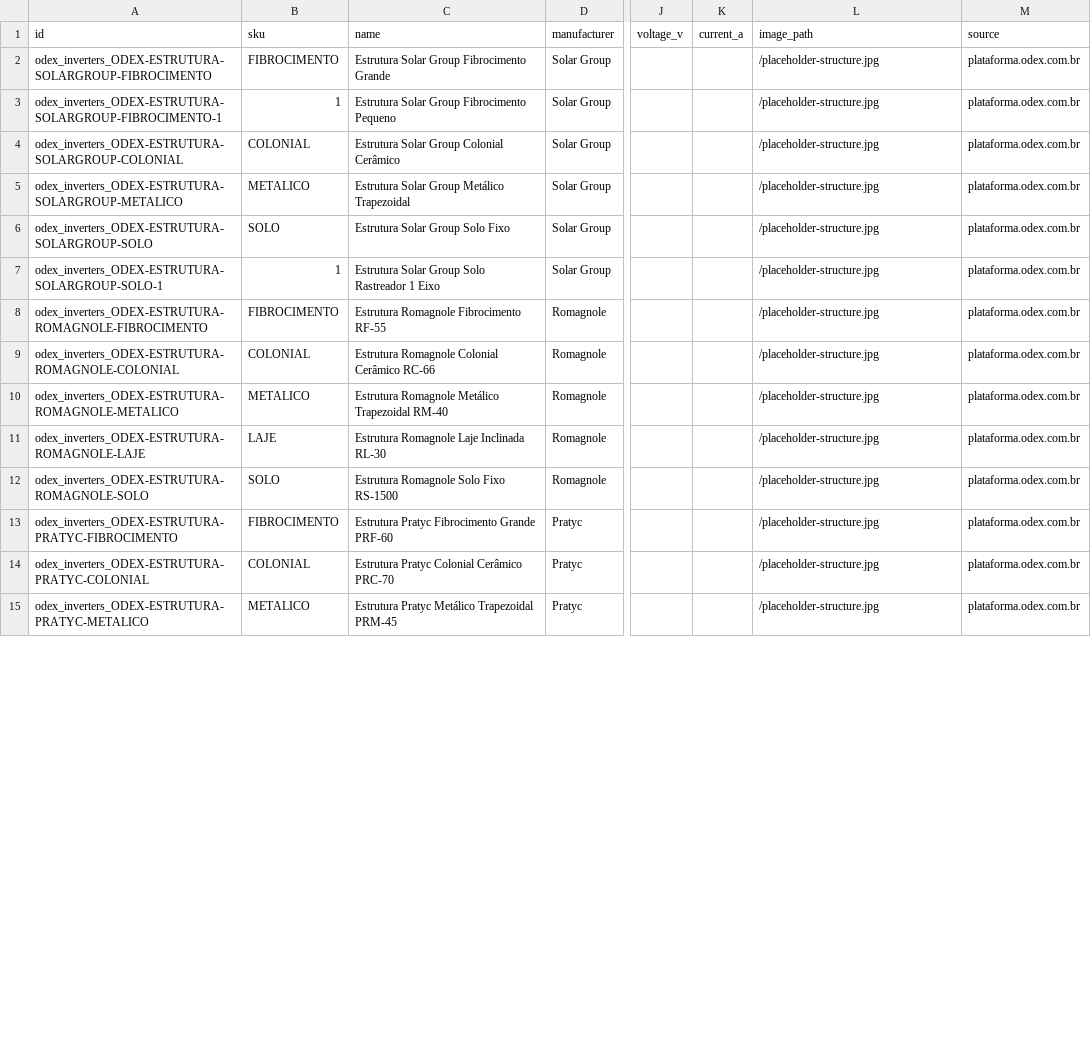
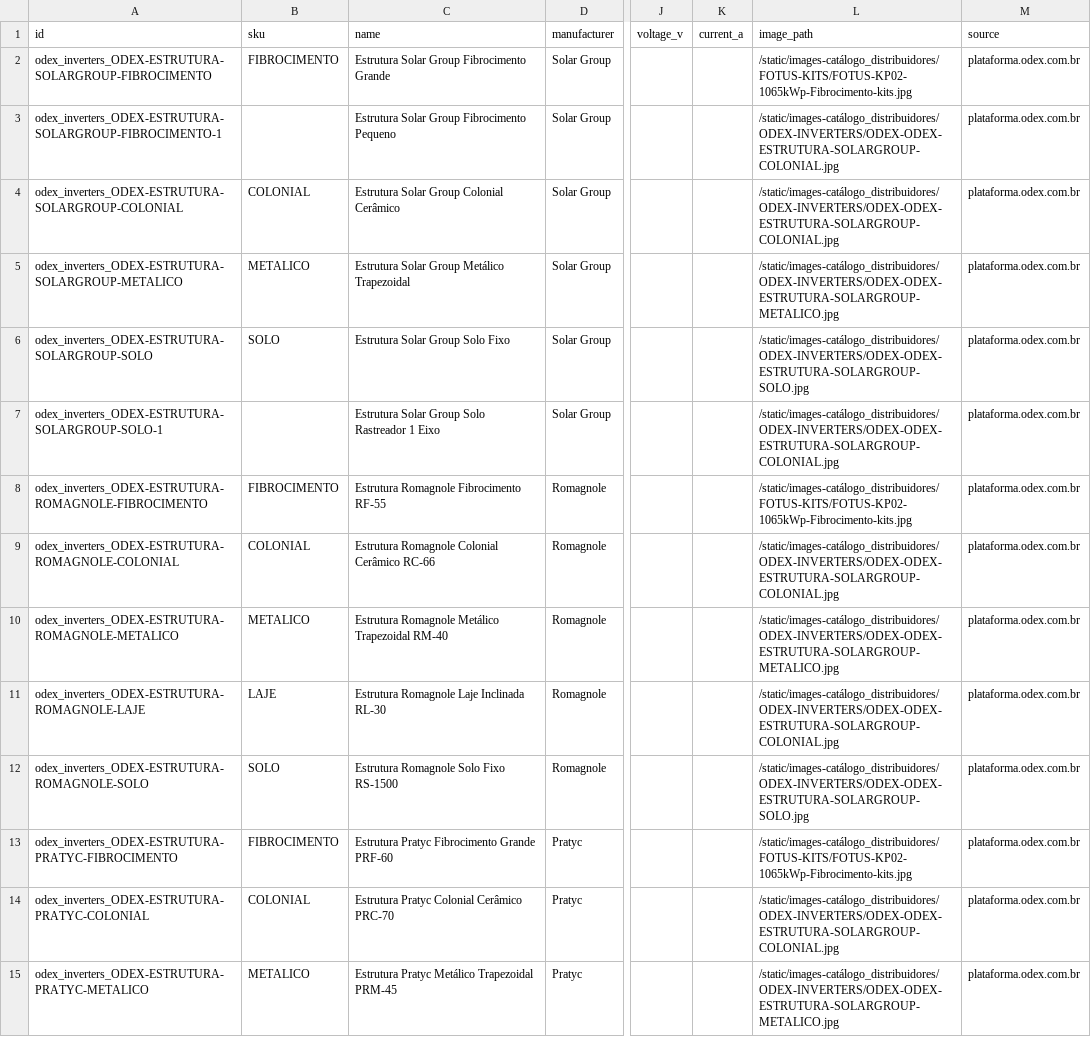
Before and after one commit to medusajs/b2b-starter-medusa, a CSV file: backend/data/catalog/fallback_exports/structures.csv, drawn as a sheet; only a part is shown, gaps mark what is left out; the diff covers the shown part only; the diff names each change by its address in the sheet, - before the commit and + after, or states it on an @@ line.

Commit message:
Update product images and SKUs in fallback exports
- Replaced placeholder images with specific product images for various structures in structures.jsonld.
- Updated SKUs to null for several products to ensure consistency and avoid potential conflicts.
- Enhanced the image resolution logic in generate-fallback-data.js to prioritize exact matches, case-insensitive matches, and partial matches for better image retrieval.
- Implemented additional checks to avoid using placeholder images and ensure valid image paths are returned.

```diff
--- a/backend/data/catalog/fallback_exports/structures.csv
+++ b/backend/data/catalog/fallback_exports/structures.csv
-L2 (image_path): /placeholder-structure.jpg
+L2 (image_path): /static/images-catálogo_distribuidores/FOTUS-KITS/FOTUS-KP02-1065kWp-Fibrocimento-kits.jpg
-B3 (sku): 1
+B3 (sku): (empty)
-L3:L4 (image_path): /placeholder-structure.jpg
+L3:L4 (image_path): /static/images-catálogo_distribuidores/ODEX-INVERTERS/ODEX-ODEX-ESTRUTURA-SOLARGROUP-COLONIAL.jpg
-L5 (image_path): /placeholder-structure.jpg
+L5 (image_path): /static/images-catálogo_distribuidores/ODEX-INVERTERS/ODEX-ODEX-ESTRUTURA-SOLARGROUP-METALICO.jpg
-L6 (image_path): /placeholder-structure.jpg
+L6 (image_path): /static/images-catálogo_distribuidores/ODEX-INVERTERS/ODEX-ODEX-ESTRUTURA-SOLARGROUP-SOLO.jpg
-B7 (sku): 1
+B7 (sku): (empty)
-L7 (image_path): /placeholder-structure.jpg
+L7 (image_path): /static/images-catálogo_distribuidores/ODEX-INVERTERS/ODEX-ODEX-ESTRUTURA-SOLARGROUP-COLONIAL.jpg
-L8 (image_path): /placeholder-structure.jpg
+L8 (image_path): /static/images-catálogo_distribuidores/FOTUS-KITS/FOTUS-KP02-1065kWp-Fibrocimento-kits.jpg
-L9 (image_path): /placeholder-structure.jpg
+L9 (image_path): /static/images-catálogo_distribuidores/ODEX-INVERTERS/ODEX-ODEX-ESTRUTURA-SOLARGROUP-COLONIAL.jpg
-L10 (image_path): /placeholder-structure.jpg
+L10 (image_path): /static/images-catálogo_distribuidores/ODEX-INVERTERS/ODEX-ODEX-ESTRUTURA-SOLARGROUP-METALICO.jpg
-L11 (image_path): /placeholder-structure.jpg
+L11 (image_path): /static/images-catálogo_distribuidores/ODEX-INVERTERS/ODEX-ODEX-ESTRUTURA-SOLARGROUP-COLONIAL.jpg
-L12 (image_path): /placeholder-structure.jpg
+L12 (image_path): /static/images-catálogo_distribuidores/ODEX-INVERTERS/ODEX-ODEX-ESTRUTURA-SOLARGROUP-SOLO.jpg
-L13 (image_path): /placeholder-structure.jpg
+L13 (image_path): /static/images-catálogo_distribuidores/FOTUS-KITS/FOTUS-KP02-1065kWp-Fibrocimento-kits.jpg
-L14 (image_path): /placeholder-structure.jpg
+L14 (image_path): /static/images-catálogo_distribuidores/ODEX-INVERTERS/ODEX-ODEX-ESTRUTURA-SOLARGROUP-COLONIAL.jpg
-L15 (image_path): /placeholder-structure.jpg
+L15 (image_path): /static/images-catálogo_distribuidores/ODEX-INVERTERS/ODEX-ODEX-ESTRUTURA-SOLARGROUP-METALICO.jpg
```
Also changed, not shown: 45 edited cells elsewhere in this file, backend/data/catalog/fallback_exports/accessories.csv, backend/data/catalog/fallback_exports/batteries.csv, 35 other files.
